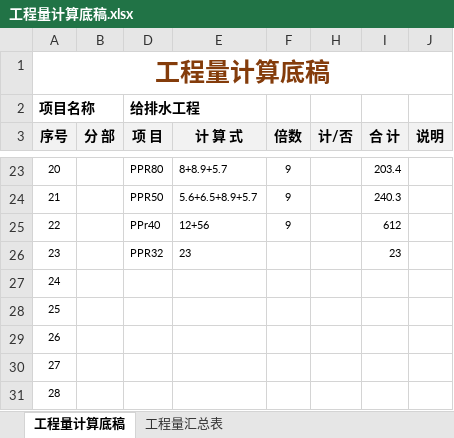
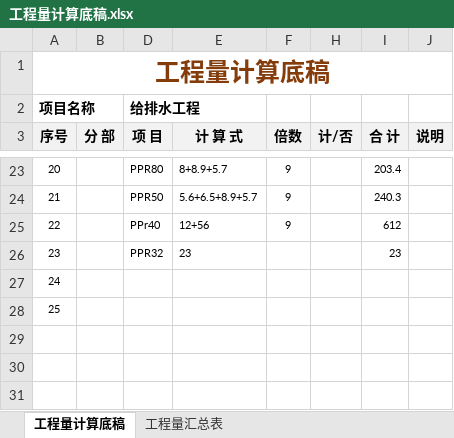
Before and after one commit to laoxinplus/laoxinplus.github.io, an Excel workbook: img/工程量计算底稿.xlsx, sheet 工程量计算底稿, drawn as a sheet; only a part is shown, gaps mark what is left out; values as stored, in another font and other column widths than the file's, no borders; conditional formats and table styles not drawn; the diff names each change by its address in the sheet, - before the commit and + after, or states it on an @@ line.

Commit message:
Update 工程量计算底稿.xlsx

```diff
--- a/img/工程量计算底稿.xlsx (sheet 工程量计算底稿)
+++ b/img/工程量计算底稿.xlsx (sheet 工程量计算底稿)
-row 29: 26
-row 30: 27
-row 31: 28
```
Also changed, not shown: formulas that keep their value, hidden cells.
